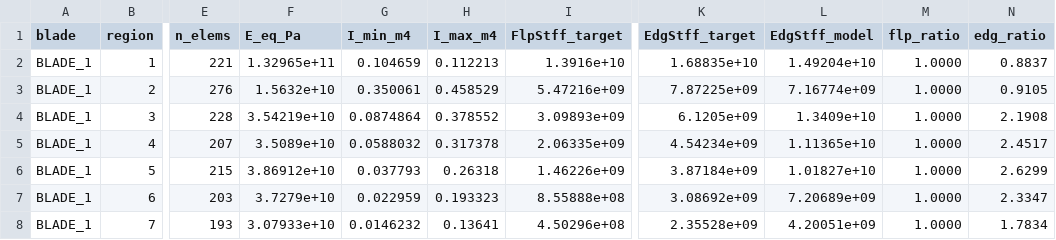
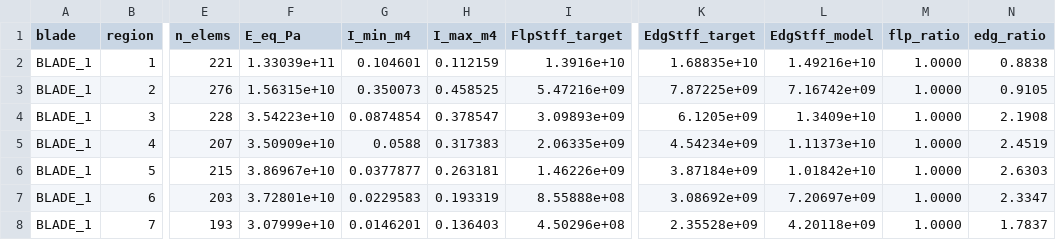
Before and after one commit to aryanghadage457-code/wind-turbine-structural-analyser, a CSV file: out/G_blade_ei.csv, drawn as a sheet; only a part is shown, gaps mark what is left out; the diff covers the shown part only; the diff names each change by its address in the sheet, - before the commit and + after, or states it on an @@ line.

```diff
--- a/out/G_blade_ei.csv
+++ b/out/G_blade_ei.csv
-F2 (E_eq_Pa): 1.32965e+11
+F2 (E_eq_Pa): 1.33039e+11
-G2 (I_min_m4): 0.104659
+G2 (I_min_m4): 0.104601
-H2 (I_max_m4): 0.112213
+H2 (I_max_m4): 0.112159
-L2 (EdgStff_model): 1.49204e+10
+L2 (EdgStff_model): 1.49216e+10
-N2 (edg_ratio): 0.8837
+N2 (edg_ratio): 0.8838
-F3 (E_eq_Pa): 1.5632e+10
+F3 (E_eq_Pa): 1.56315e+10
-G3 (I_min_m4): 0.350061
+G3 (I_min_m4): 0.350073
-H3 (I_max_m4): 0.458529
+H3 (I_max_m4): 0.458525
-L3 (EdgStff_model): 7.16774e+09
+L3 (EdgStff_model): 7.16742e+09
-F4 (E_eq_Pa): 3.54219e+10
+F4 (E_eq_Pa): 3.54223e+10
-G4 (I_min_m4): 0.0874864
+G4 (I_min_m4): 0.0874854
-H4 (I_max_m4): 0.378552
+H4 (I_max_m4): 0.378547
-F5 (E_eq_Pa): 3.5089e+10
+F5 (E_eq_Pa): 3.50909e+10
-G5 (I_min_m4): 0.0588032
+G5 (I_min_m4): 0.0588
-H5 (I_max_m4): 0.317378
+H5 (I_max_m4): 0.317383
-L5 (EdgStff_model): 1.11365e+10
+L5 (EdgStff_model): 1.11373e+10
-N5 (edg_ratio): 2.4517
+N5 (edg_ratio): 2.4519
-F6 (E_eq_Pa): 3.86912e+10
+F6 (E_eq_Pa): 3.86967e+10
-G6 (I_min_m4): 0.037793
+G6 (I_min_m4): 0.0377877
-H6 (I_max_m4): 0.26318
+H6 (I_max_m4): 0.263181
-L6 (EdgStff_model): 1.01827e+10
+L6 (EdgStff_model): 1.01842e+10
-N6 (edg_ratio): 2.6299
+N6 (edg_ratio): 2.6303
-F7 (E_eq_Pa): 3.7279e+10
+F7 (E_eq_Pa): 3.72801e+10
-G7 (I_min_m4): 0.022959
+G7 (I_min_m4): 0.0229583
-H7 (I_max_m4): 0.193323
+H7 (I_max_m4): 0.193319
-L7 (EdgStff_model): 7.20689e+09
+L7 (EdgStff_model): 7.20697e+09
-F8 (E_eq_Pa): 3.07933e+10
+F8 (E_eq_Pa): 3.07999e+10
-G8 (I_min_m4): 0.0146232
+G8 (I_min_m4): 0.0146201
-H8 (I_max_m4): 0.13641
+H8 (I_max_m4): 0.136403
-L8 (EdgStff_model): 4.20051e+09
+L8 (EdgStff_model): 4.20118e+09
-N8 (edg_ratio): 1.7834
+N8 (edg_ratio): 1.7837
```
Also changed, not shown: 148 edited cells elsewhere in this file, 38 other files.
